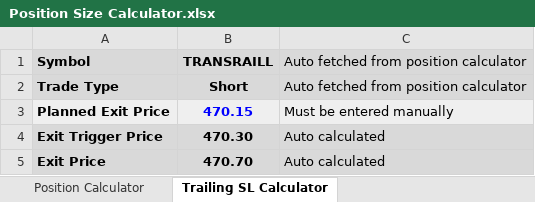
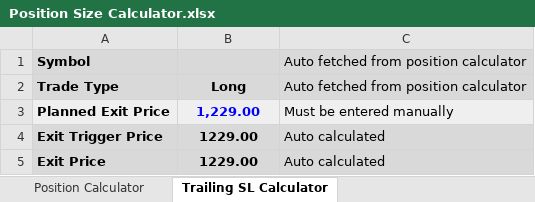
Before and after one commit to ishaqv/Tortoise-Trading-Lab, an Excel workbook: Position Size Calculator.xlsx, sheet Trailing SL Calculator, drawn as a sheet; values as stored, in another font and other column widths than the file's, no borders; charts and pictures not drawn; the diff names each change by its address in the sheet, - before the commit and + after, or states it on an @@ line.

```diff
--- a/Position Size Calculator.xlsx (sheet Trailing SL Calculator)
+++ b/Position Size Calculator.xlsx (sheet Trailing SL Calculator)
-B1: TRANSRAILL
+B1: (empty)
-B2: Short
+B2: Long
-B3: 470.15
+B3: 1,229.00
-B4: 470.30
+B4: 1229.00
-B5: 470.70
+B5: 1229.00
```
Also changed, not shown: sheet Position Calculator, formulas that keep their value, hidden cells, charts or pictures, 4 other files.
